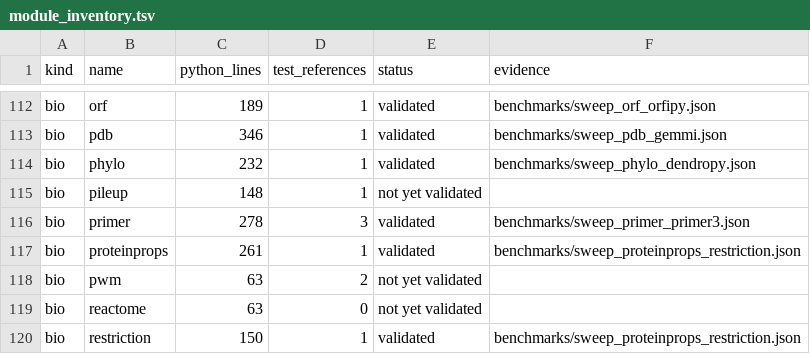
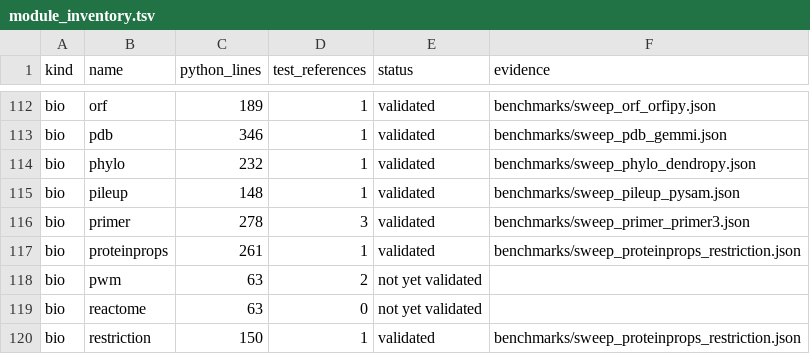
Before and after one commit to uditakankananonononono/mega27-01-sugarcode-realdata-validation, a TSV file: manifests/module_inventory.tsv, drawn as a sheet; only a part is shown, gaps mark what is left out.

Commit message:
sweep: pileup 197437/197437 vs pysam; F49

```diff
--- a/manifests/module_inventory.tsv
+++ b/manifests/module_inventory.tsv
@@ -114,3 +114,3 @@ bio	pdb	346	1	validated	benchmarks/sweep_pdb_gemmi.json
 bio	phylo	232	1	validated	benchmarks/sweep_phylo_dendropy.json
-bio	pileup	148	1	not yet validated	
+bio	pileup	148	1	validated	benchmarks/sweep_pileup_pysam.json
 bio	primer	278	3	validated	benchmarks/sweep_primer_primer3.json
```
Also changed, not shown: 8 other files.
